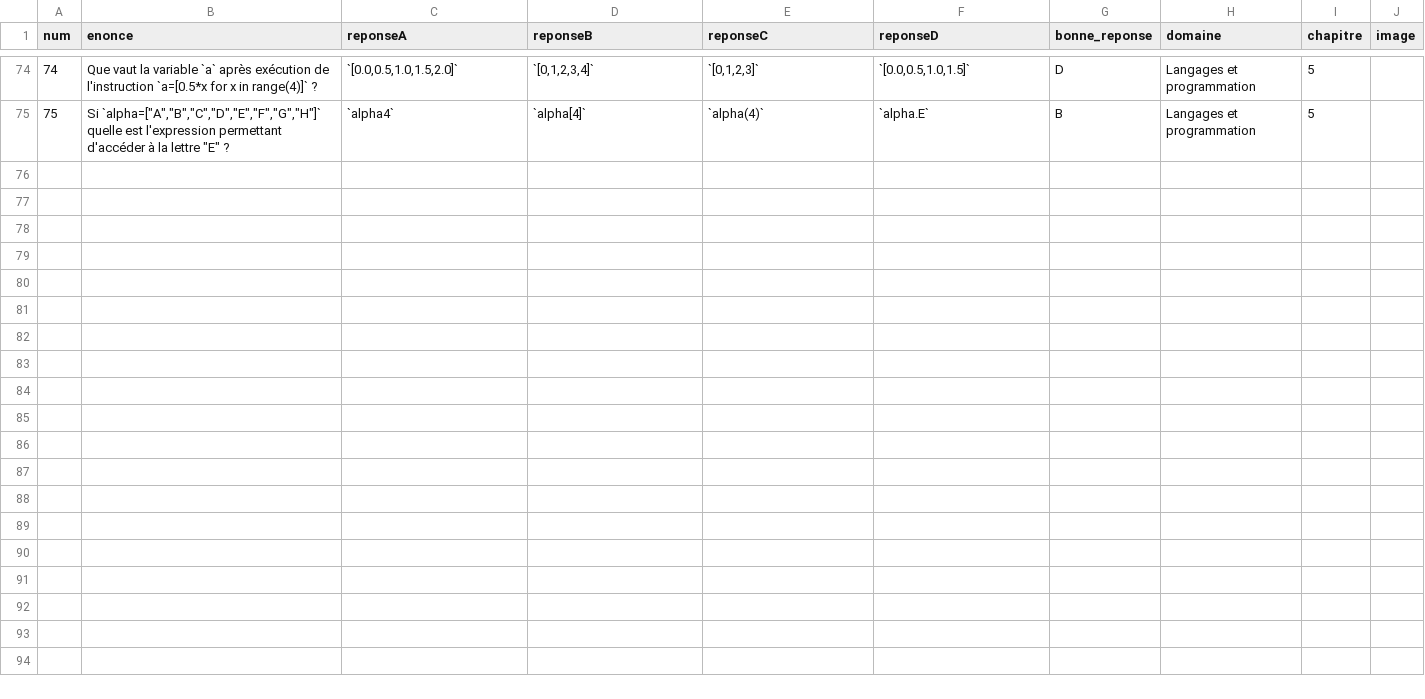
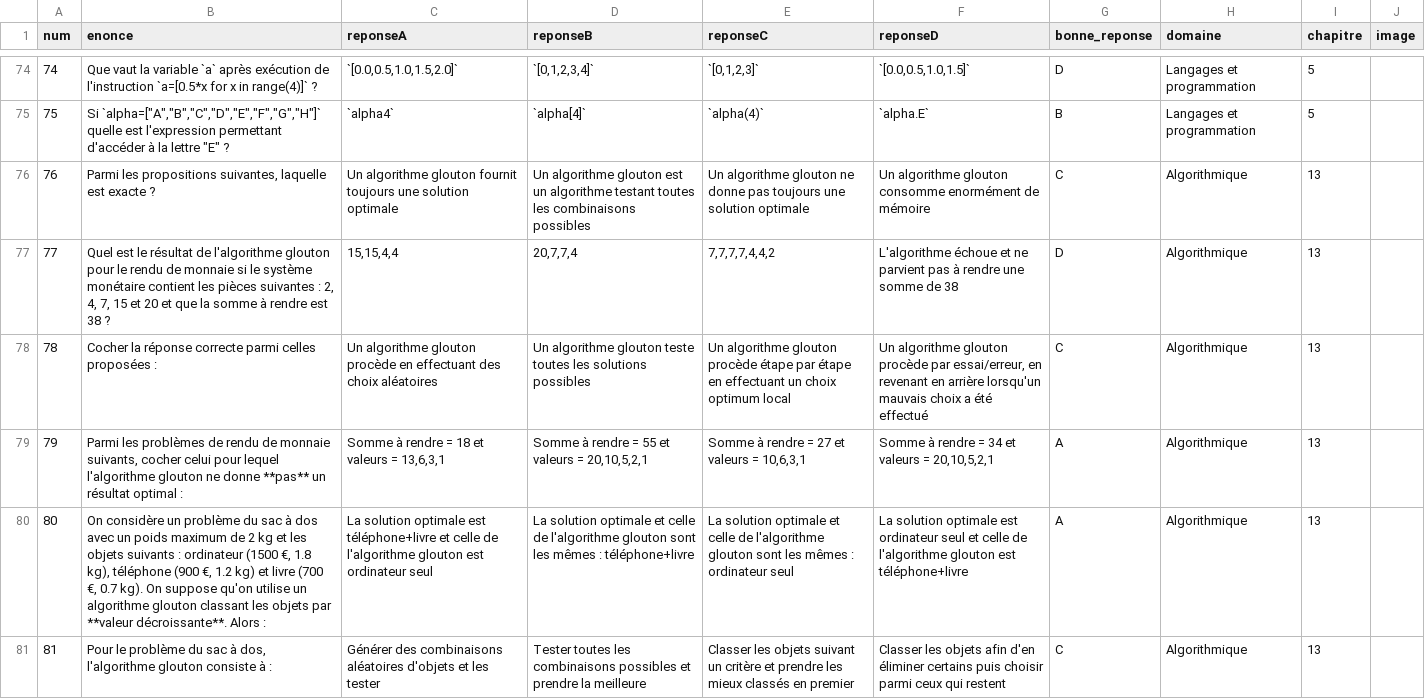
Before and after one commit to fabricenativel/NSIPremiere, a CSV file: qcm.csv, drawn as a sheet; only a part is shown, gaps mark what is left out; the diff names each change by its address in the sheet, - before the commit and + after, or states it on an @@ line.

Commit message:
gloutons

```diff
--- a/qcm.csv
+++ b/qcm.csv
+row 76: 76 | Parmi les propositions suivantes, laquelle est exacte ? | Un algorithme glouton fournit toujours une solution optimale | Un algorithme glouton est un algorithme testant toutes les combinaisons possibles | Un algorithme glouton ne donne pas toujours une solution optimale | Un algorithme glouton consomme enormément de mémoire | C | Algorithmique | 13
+row 77: 77 | Quel est le résultat de l'algorithme glouton pour le rendu de monnaie si le système monétaire contient les pièces suivantes : 2, 4, 7, 15 et 20 et que la somme à rendre est 38 ? | 15,15,4,4 | 20,7,7,4 | 7,7,7,7,4,4,2 | L'algorithme échoue et ne parvient pas à rendre une somme de 38 | D | Algorithmique | 13
+row 78: 78 | Cocher la réponse correcte parmi celles proposées : | Un algorithme glouton procède en effectuant des choix aléatoires | Un algorithme glouton teste toutes les solutions possibles | Un algorithme glouton procède étape par étape en effectuant un choix optimum local | Un algorithme glouton procède par essai/erreur, en revenant en arrière lorsqu'un mauvais choix a été effectué | C | Algorithmique | 13
+row 79: 79 | Parmi les problèmes de rendu de monnaie suivants, cocher celui pour lequel l'algorithme glouton ne donne **pas** un résultat optimal : | Somme à rendre = 18 et valeurs = 13,6,3,1 | Somme à rendre = 55 et valeurs = 20,10,5,2,1 | Somme à rendre = 27 et valeurs = 10,6,3,1 | Somme à rendre = 34 et valeurs = 20,10,5,2,1 | A | Algorithmique | 13
+row 80: 80 | On considère un problème du sac à dos avec un poids maximum de 2 kg et les objets suivants : ordinateur (1500 €, 1.8 kg), téléphone (900 €, 1.2 kg) et livre (700 €, 0.7 kg). On suppose qu'on utilise un algorithme glouton classant les objets par **valeur décroissante**. Alors : | La solution optimale est téléphone+livre et celle de l'algorithme glouton est ordinateur seul | La solution optimale et celle de l'algorithme glouton sont les mêmes : téléphone+livre | La solution optimale et celle de l'algorithme glouton sont les mêmes : ordinateur seul | La solution optimale est ordinateur seul et celle de l'algorithme glouton est téléphone+livre | A | Algorithmique | 13
+row 81: 81 | Pour le problème du sac à dos, l'algorithme glouton consiste à : | Générer des combinaisons aléatoires d'objets et les tester | Tester toutes les combinaisons possibles et prendre la meilleure | Classer les objets suivant un critère et prendre les mieux classés en premier | Classer les objets afin d'en éliminer certains puis choisir parmi ceux qui restent | C | Algorithmique | 13
```
Also changed, not shown: 13 other files.
